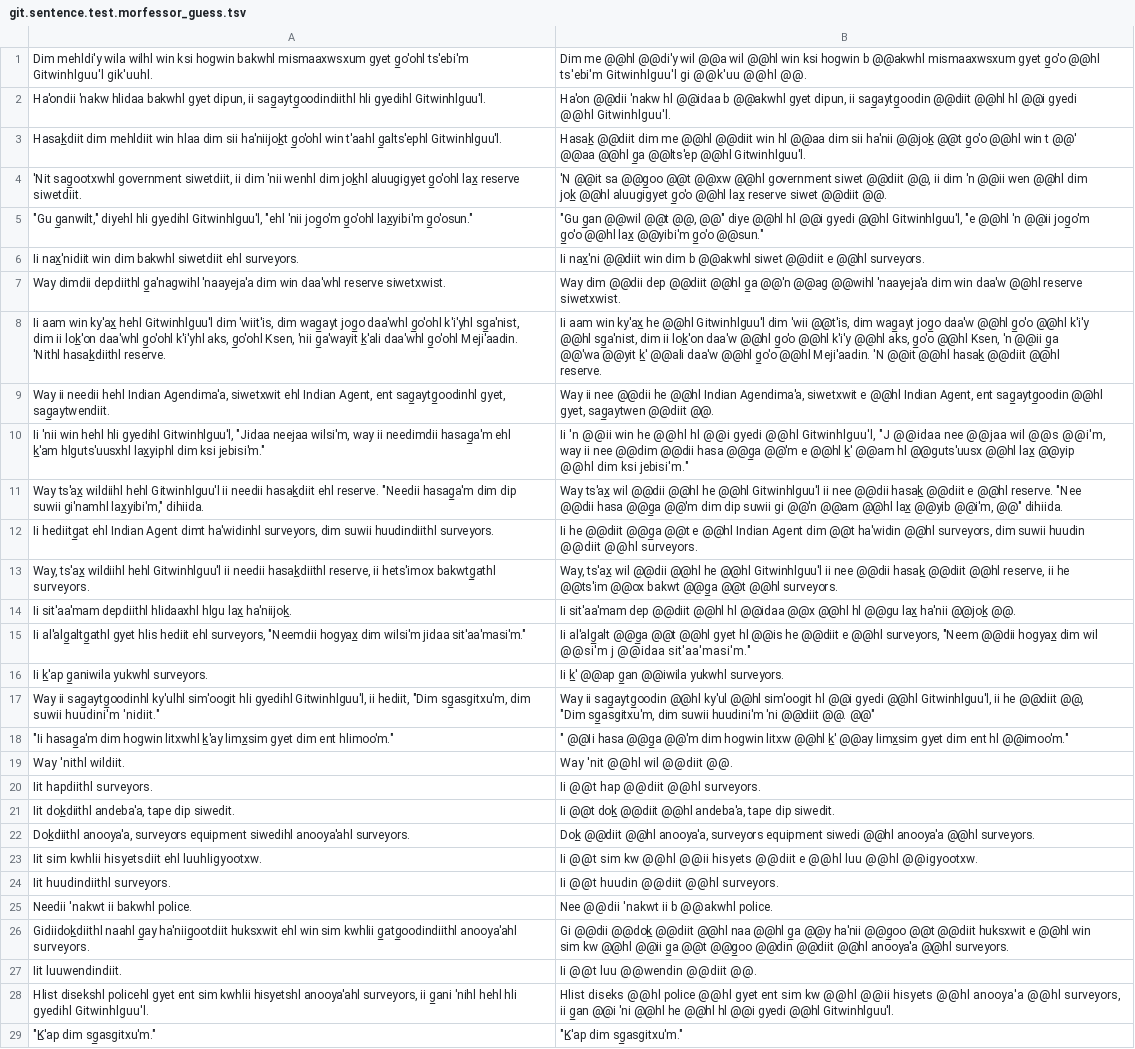
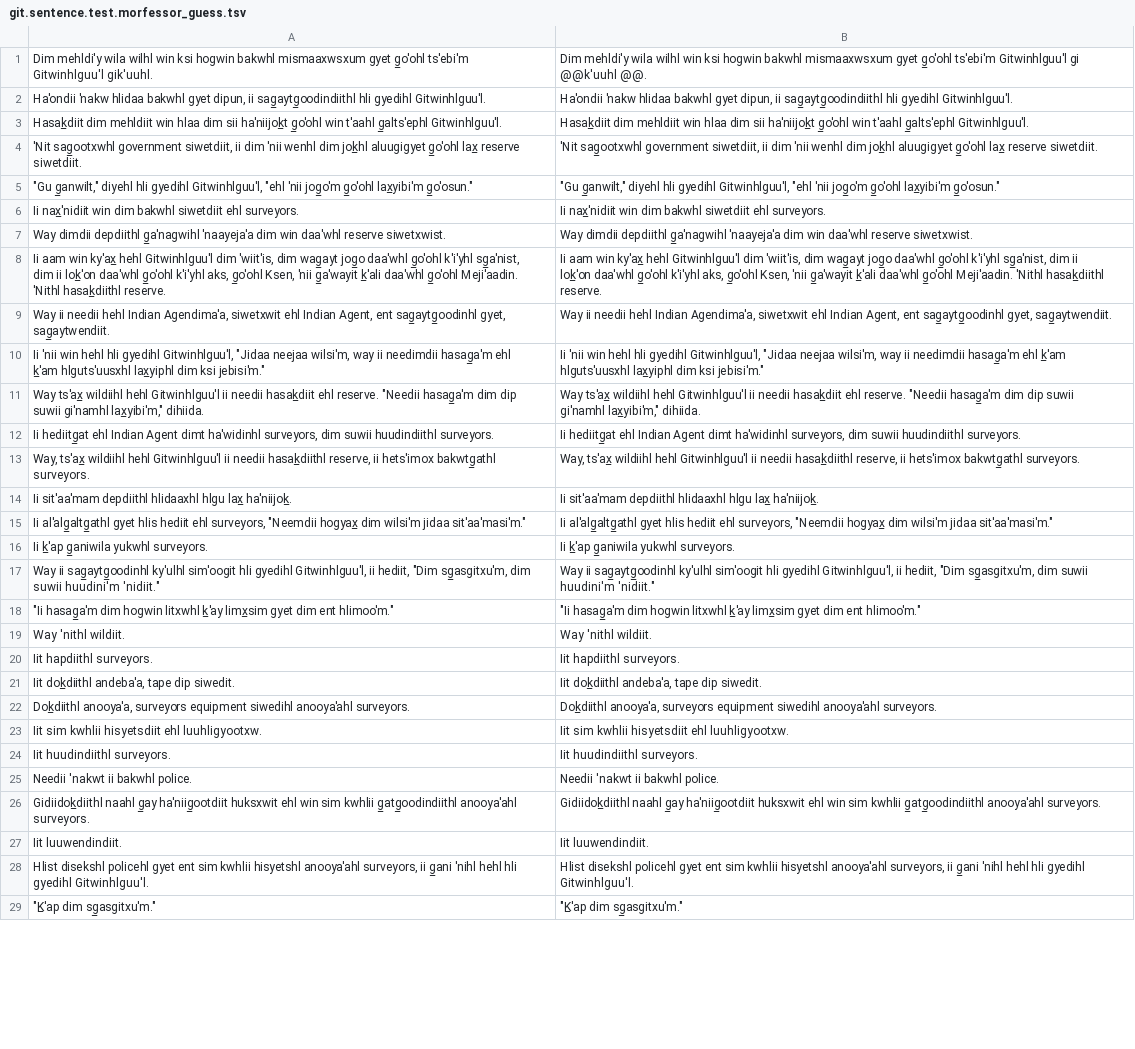
Before and after one commit to tanmaydeshp/NLP-Praktikum, a TSV file: segmentation_techniques/outputs/git.sentence.test.morfessor_guess.tsv, drawn as a sheet; only a part is shown; the diff covers the shown part only; the diff names each change by its address in the sheet, - before the commit and + after, or states it on an @@ line.

```diff
--- a/segmentation_techniques/outputs/git.sentence.test.morfessor_guess.tsv
+++ b/segmentation_techniques/outputs/git.sentence.test.morfessor_guess.tsv
-B1: Dim me @@hl @@di'y wil @@a wil @@hl win ksi hogwin b @@akwhl mismaaxwsxum gyet g̲o'o @@hl ts'ebi'm Gitwinhlguu'l gi @@k'uu @@hl @@.
+B1: Dim mehldi'y wila wilhl win ksi hogwin bakwhl mismaaxwsxum gyet g̲o'ohl ts'ebi'm Gitwinhlguu'l gi @@k'uuhl @@.
-B2: Ha'on @@dii 'nakw hl @@idaa b @@akwhl gyet dipun, ii sag̲aytg̲oodin @@diit @@hl hl @@i gyedi @@hl Gitwinhlguu'l.
+B2: Ha'ondii 'nakw hlidaa bakwhl gyet dipun, ii sag̲aytg̲oodindiithl hli gyedihl Gitwinhlguu'l.
-B3: Hasak̲ @@diit dim me @@hl @@diit win hl @@aa dim sii ha'nii @@jok̲ @@t g̲o'o @@hl win t @@' @@aa @@hl g̲a @@lts'ep @@hl Gitwinhlguu'l.
+B3: Hasak̲diit dim mehldiit win hlaa dim sii ha'niijok̲t g̲o'ohl win t'aahl g̲alts'ephl Gitwinhlguu'l.
-B4: 'N @@it sa @@g̲oo @@t @@xw @@hl government siwet @@diit @@, ii dim 'n @@ii wen @@hl dim jok̲ @@hl aluugigyet g̲o'o @@hl lax̲ reserve siwet @@diit @@.
+B4: 'Nit sag̲ootxwhl government siwetdiit, ii dim 'nii wenhl dim jok̲hl aluugigyet g̲o'ohl lax̲ reserve siwetdiit.
-B5: "Gu g̲an @@wil @@t @@, @@" diye @@hl hl @@i gyedi @@hl Gitwinhlguu'l, "e @@hl 'n @@ii jog̲o'm g̲o'o @@hl lax̲ @@yibi'm g̲o'o @@sun."
+B5: "Gu g̲anwilt," diyehl hli gyedihl Gitwinhlguu'l, "ehl 'nii jog̲o'm g̲o'ohl lax̲yibi'm g̲o'osun."
-B6: Ii nax̲'ni @@diit win dim b @@akwhl siwet @@diit e @@hl surveyors.
+B6: Ii nax̲'nidiit win dim bakwhl siwetdiit ehl surveyors.
-B7: Way dim @@dii dep @@diit @@hl g̲a @@'n @@ag @@wihl 'naayeja'a dim win daa'w @@hl reserve siwetxwist.
+B7: Way dimdii depdiithl g̲a'nagwihl 'naayeja'a dim win daa'whl reserve siwetxwist.
-B8: …win ky'ax̲ he @@hl Gitwinhlguu'l dim 'wii @@t'is, dim wag̲ayt jog̲o daa'w @@hl g̲o'o @@hl k'i'y @@hl sg̲a'nist, dim ii lok̲'on daa'w @@hl g̲o'o @@hl k'i'y @@hl aks, g̲o'o @@hl Ksen, 'n @@ii g̲a @@'wa @@yit k̲' @@ali daa'w @@hl g̲o'o @@hl Meji'aadin. 'N @@it @@hl hasak̲ @@diit @@hl reserve.
+B8: …win ky'ax̲ hehl Gitwinhlguu'l dim 'wiit'is, dim wag̲ayt jog̲o daa'whl g̲o'ohl k'i'yhl sg̲a'nist, dim ii lok̲'on daa'whl g̲o'ohl k'i'yhl aks, g̲o'ohl Ksen, 'nii g̲a'wayit k̲'ali daa'whl g̲o'ohl Meji'aadin. 'Nithl hasak̲diithl reserve.
-B9: Way ii nee @@dii he @@hl Indian Agendima'a, siwetxwit e @@hl Indian Agent, ent sag̲aytg̲oodin @@hl gyet, sag̲aytwen @@diit @@.
+B9: Way ii needii hehl Indian Agendima'a, siwetxwit ehl Indian Agent, ent sag̲aytg̲oodinhl gyet, sag̲aytwendiit.
-B10: Ii 'n @@ii win he @@hl hl @@i gyedi @@hl Gitwinhlguu'l, "J @@idaa nee @@jaa wil @@s @@i'm, way ii nee @@dim @@dii hasa @@g̲a @@'m e @@hl k̲' @@am hl @@guts'uusx @@hl lax̲ @@yip @@hl dim ksi…
+B10: Ii 'nii win hehl hli gyedihl Gitwinhlguu'l, "Jidaa neejaa wilsi'm, way ii needimdii hasag̲a'm ehl k̲'am hlguts'uusxhl lax̲yiphl dim ksi…
-B11: Way ts'ax̲ wil @@dii @@hl he @@hl Gitwinhlguu'l ii nee @@dii hasak̲ @@diit e @@hl reserve. "Nee @@dii hasa @@g̲a @@'m dim dip suwii gi @@'n @@am @@hl lax̲ @@yib @@i'm, @@" dihiida.
+B11: Way ts'ax̲ wildiihl hehl Gitwinhlguu'l ii needii hasak̲diit ehl reserve. "Needii hasag̲a'm dim dip suwii gi'namhl lax̲yibi'm," dihiida.
-B12: Ii he @@diit @@g̲a @@t e @@hl Indian Agent dim @@t ha'widin @@hl surveyors, dim suwii huudin @@diit @@hl surveyors.
+B12: Ii hediitg̲at ehl Indian Agent dimt ha'widinhl surveyors, dim suwii huudindiithl surveyors.
-B13: Way, ts'ax̲ wil @@dii @@hl he @@hl Gitwinhlguu'l ii nee @@dii hasak̲ @@diit @@hl reserve, ii he @@ts'im @@ox bakwt @@g̲a @@t @@hl surveyors.
+B13: Way, ts'ax̲ wildiihl hehl Gitwinhlguu'l ii needii hasak̲diithl reserve, ii hets'imox bakwtg̲athl surveyors.
-B14: Ii sit'aa'mam dep @@diit @@hl hl @@idaa @@x @@hl hl @@gu lax̲ ha'nii @@jok̲ @@.
+B14: Ii sit'aa'mam depdiithl hlidaaxhl hlgu lax̲ ha'niijok̲.
-B15: Ii al'alg̲alt @@g̲a @@t @@hl gyet hl @@is he @@diit e @@hl surveyors, "Neem @@dii hogyax̲ dim wil @@si'm j @@idaa sit'aa'masi'm."
+B15: Ii al'alg̲altg̲athl gyet hlis hediit ehl surveyors, "Neemdii hogyax̲ dim wilsi'm jidaa sit'aa'masi'm."
-B16: Ii k̲' @@ap g̲an @@iwila yukwhl surveyors.
+B16: Ii k̲'ap g̲aniwila yukwhl surveyors.
-B17: Way ii sag̲aytg̲oodin @@hl ky'ul @@hl sim'oogit hl @@i gyedi @@hl Gitwinhlguu'l, ii he @@diit @@, "Dim sg̲asgitxu'm, dim suwii huudini'm 'ni @@diit @@. @@"
+B17: Way ii sag̲aytg̲oodinhl ky'ulhl sim'oogit hli gyedihl Gitwinhlguu'l, ii hediit, "Dim sg̲asgitxu'm, dim suwii huudini'm 'nidiit."
-B18: " @@Ii hasa @@g̲a @@'m dim hogwin litxw @@hl k̲' @@ay limx̲sim gyet dim ent hl @@imoo'm."
+B18: "Ii hasag̲a'm dim hogwin litxwhl k̲'ay limx̲sim gyet dim ent hlimoo'm."
-B19: Way 'nit @@hl wil @@diit @@.
+B19: Way 'nithl wildiit.
-B20: Ii @@t hap @@diit @@hl surveyors.
+B20: Iit hapdiithl surveyors.
-B21: Ii @@t dok̲ @@diit @@hl andeba'a, tape…
+B21: Iit dok̲diithl andeba'a, tape…
-B22: Dok̲ @@diit @@hl anooya'a, surveyors equipment siwedi @@hl anooya'a @@hl surveyors.
+B22: Dok̲diithl anooya'a, surveyors equipment siwedihl anooya'ahl surveyors.
-B23: Ii @@t sim kw @@hl @@ii hisyets @@diit e @@hl luu @@hl @@igyootxw.
+B23: Iit sim kwhlii hisyetsdiit ehl luuhligyootxw.
-B24: Ii @@t huudin @@diit @@hl surveyors.
+B24: Iit huudindiithl surveyors.
-B25: Nee @@dii 'nakwt ii b @@akwhl police.
+B25: Needii 'nakwt ii bakwhl police.
-B26: Gi @@dii @@dok̲ @@diit @@hl naa @@hl g̲a @@y ha'nii @@g̲oo @@t @@diit huksxwit e @@hl win sim kw @@hl @@ii g̲a @@t @@g̲oo @@din @@diit @@hl anooya'a @@hl surveyors.
+B26: Gidiidok̲diithl naahl g̲ay ha'niig̲ootdiit huksxwit ehl win sim kwhlii g̲atg̲oodindiithl anooya'ahl surveyors.
-B27: Ii @@t luu @@wendin @@diit @@.
+B27: Iit luuwendindiit.
-B28: Hlist diseks @@hl police @@hl gyet ent sim kw @@hl @@ii hisyets @@hl anooya'a @@hl surveyors, ii g̲an @@i 'ni @@hl he @@hl hl @@i gyedi @@hl Gitwinhlguu'l.
+B28: Hlist disekshl policehl gyet ent sim kwhlii hisyetshl anooya'ahl surveyors, ii g̲ani 'nihl hehl hli gyedihl Gitwinhlguu'l.
```
Also changed, not shown: 7 edited cells elsewhere in this file, 4 other files.
